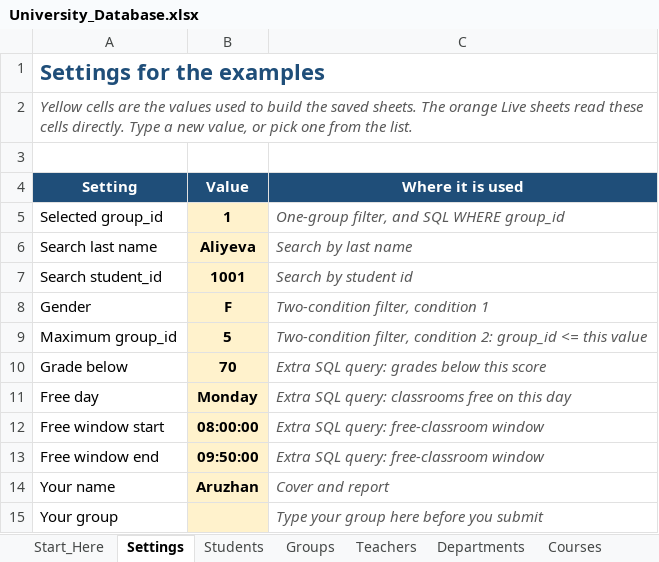
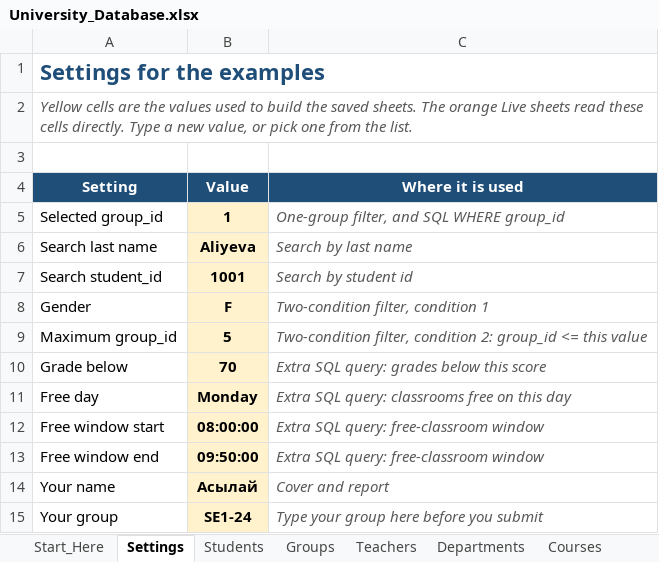
Before and after one commit to aruzhankhismetova-web/hackatom, an Excel workbook: practical-7-10/University_Database.xlsx, sheet Settings, drawn as a sheet; values as stored, in another font and other column widths than the file's, no borders; the diff names each change by its address in the sheet, - before the commit and + after, or states it on an @@ line.

```diff
--- a/practical-7-10/University_Database.xlsx (sheet Settings)
+++ b/practical-7-10/University_Database.xlsx (sheet Settings)
-B14 (Value): Aruzhan
+B14 (Value): Асылай
-B15 (Value): (empty)
+B15 (Value): SE1-24
```
Also changed, not shown: sheet Start_Here, 5 other files.
